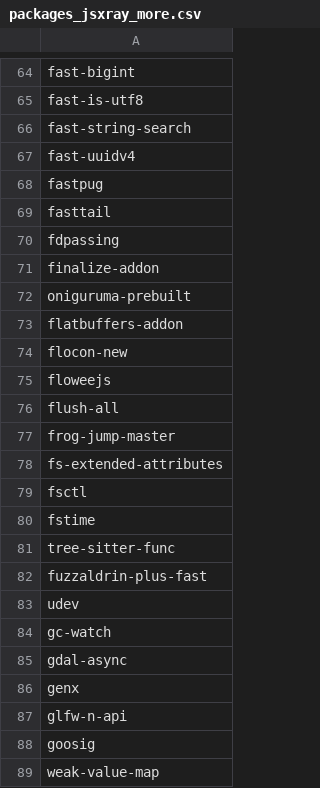
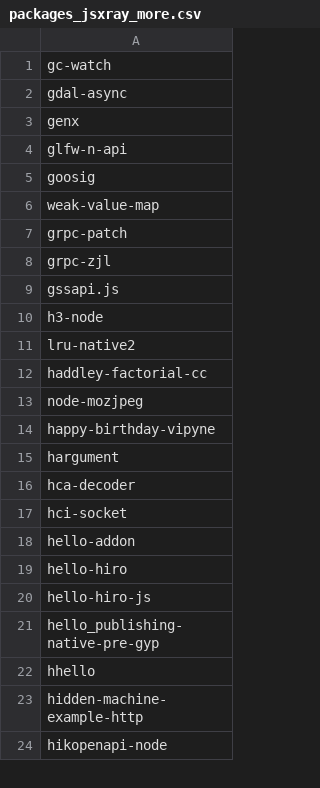
Before and after one commit to grgalex/gasket, a CSV file: scripts/packages_jsxray_more.csv, drawn as a sheet; only a part is shown, gaps mark what is left out; the shorter side is filled out with more unchanged rows; the diff covers the shown part only; the diff names each change by its address in the sheet, - before the commit and + after, or states it on an @@ line.

```diff
--- a/scripts/packages_jsxray_more.csv
+++ b/scripts/packages_jsxray_more.csv
-row 64: fast-bigint
-row 65: fast-is-utf8
-row 66: fast-string-search
-row 67: fast-uuidv4
-row 68: fastpug
-row 69: fasttail
-row 70: fdpassing
-row 71: finalize-addon
-row 72: oniguruma-prebuilt
-row 73: flatbuffers-addon
-row 74: flocon-new
-row 75: floweejs
-row 76: flush-all
-row 77: frog-jump-master
-row 78: fs-extended-attributes
-row 79: fsctl
-row 80: fstime
-row 81: tree-sitter-func
-row 82: fuzzaldrin-plus-fast
-row 83: udev
```
Also changed, not shown: 63 removed rows elsewhere in this file, scripts/packages_different_bridges.csv, scripts/packages_jsxray_more_charon_nonzero.csv.
